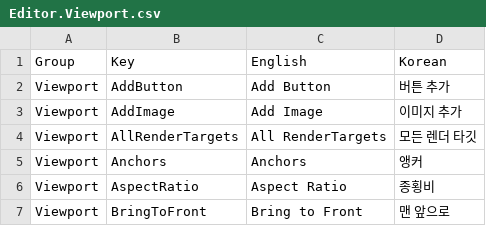
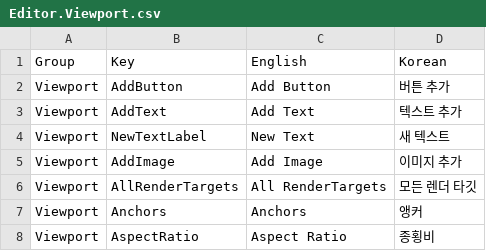
Before and after one commit to Bamtoliya/BamEngine, a CSV file: Editor/Resources/Data/Localization/Editor.Viewport.csv, drawn as a sheet; only a part is shown; the shorter side is filled out with more unchanged rows.

```diff
--- a/Editor/Resources/Data/Localization/Editor.Viewport.csv
+++ b/Editor/Resources/Data/Localization/Editor.Viewport.csv
@@ -2,2 +2,4 @@ Group,Key,English,Korean
 Viewport,AddButton,Add Button,버튼 추가
+Viewport,AddText,Add Text,텍스트 추가
+Viewport,NewTextLabel,New Text,새 텍스트
 Viewport,AddImage,Add Image,이미지 추가
```
Also changed, not shown: Engine/Resources/Data/Localization/Engine.csv, 34 other files.
